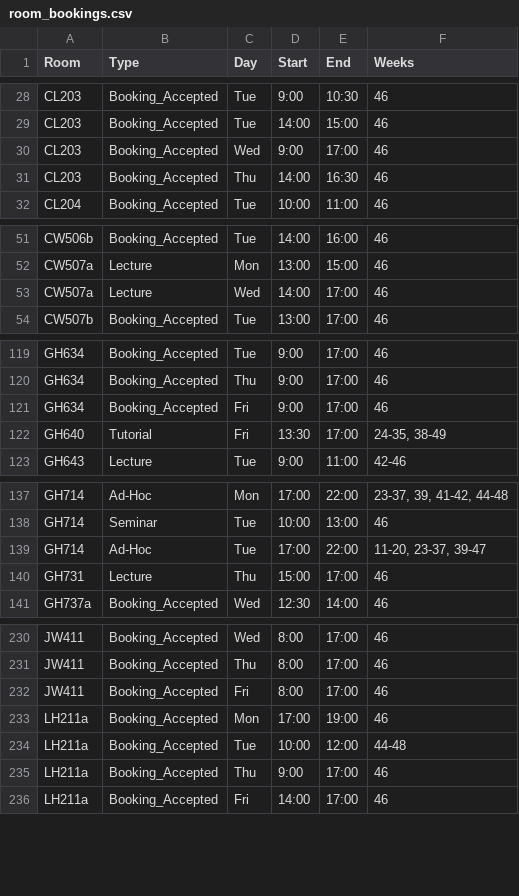
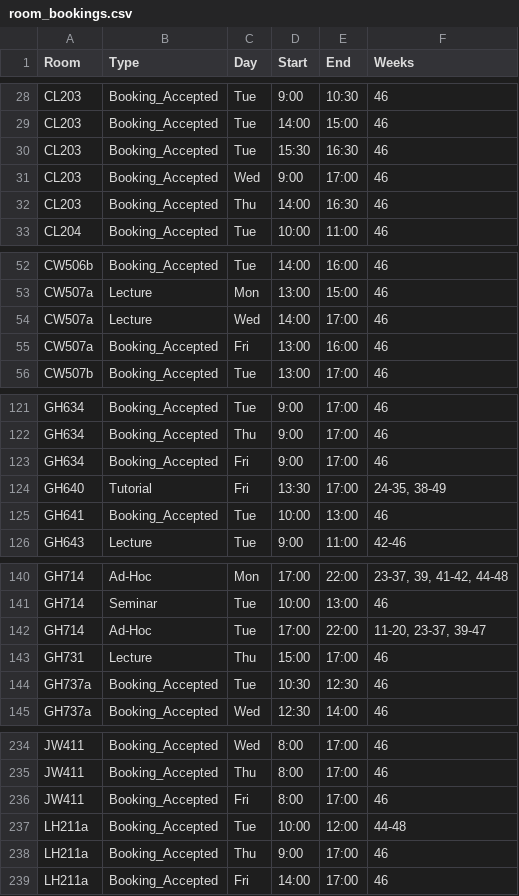
Before and after one commit to JonahMcN/StrathRooms.github.io, a CSV file: data/room_bookings.csv, drawn as a sheet; only a part is shown, gaps mark what is left out; removed rows and columns are numbered as before the commit, all else as after; the diff covers the shown part only; the diff names each change by its address in the sheet, - before the commit and + after, or states it on an @@ line.

```diff
--- a/data/room_bookings.csv
+++ b/data/room_bookings.csv
+row 30: CL203 | Booking_Accepted | Tue | 15:30 | 16:30 | 46
+row 55: CW507a | Booking_Accepted | Fri | 13:00 | 16:00 | 46
+row 125: GH641 | Booking_Accepted | Tue | 10:00 | 13:00 | 46
+row 144: GH737a | Booking_Accepted | Tue | 10:30 | 12:30 | 46
-row 233: LH211a | Booking_Accepted | Mon | 17:00 | 19:00 | 46
```
Also changed, not shown: 2 added rows elsewhere in this file, data/empty_bookings.csv.
